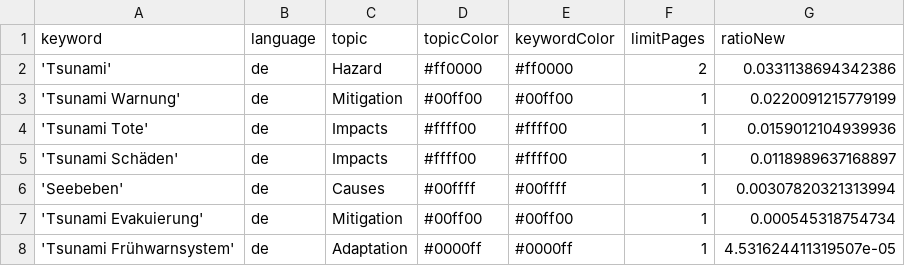
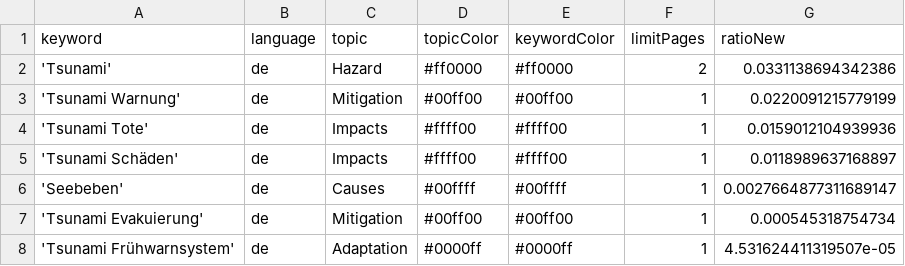
Before and after one commit to MarcoL95-news/tsunamiIsComing, a CSV file: keywords.csv, drawn as a sheet.

Commit message:
Commit from GitHub Actions (harvest:0.0)

```diff
--- a/keywords.csv
+++ b/keywords.csv
@@ -5,3 +5,3 @@ keyword,language,topic,topicColor,keywordColor,limitPages,ratioNew
 'Tsunami Schäden',de,Impacts,#ffff00,#ffff00,1,0.0118989637168897
-'Seebeben',de,Causes,#00ffff,#00ffff,1,0.00307820321313994
+'Seebeben',de,Causes,#00ffff,#00ffff,1,0.0027664877311689147
 'Tsunami Evakuierung',de,Mitigation,#00ff00,#00ff00,1,0.000545318754734
```
